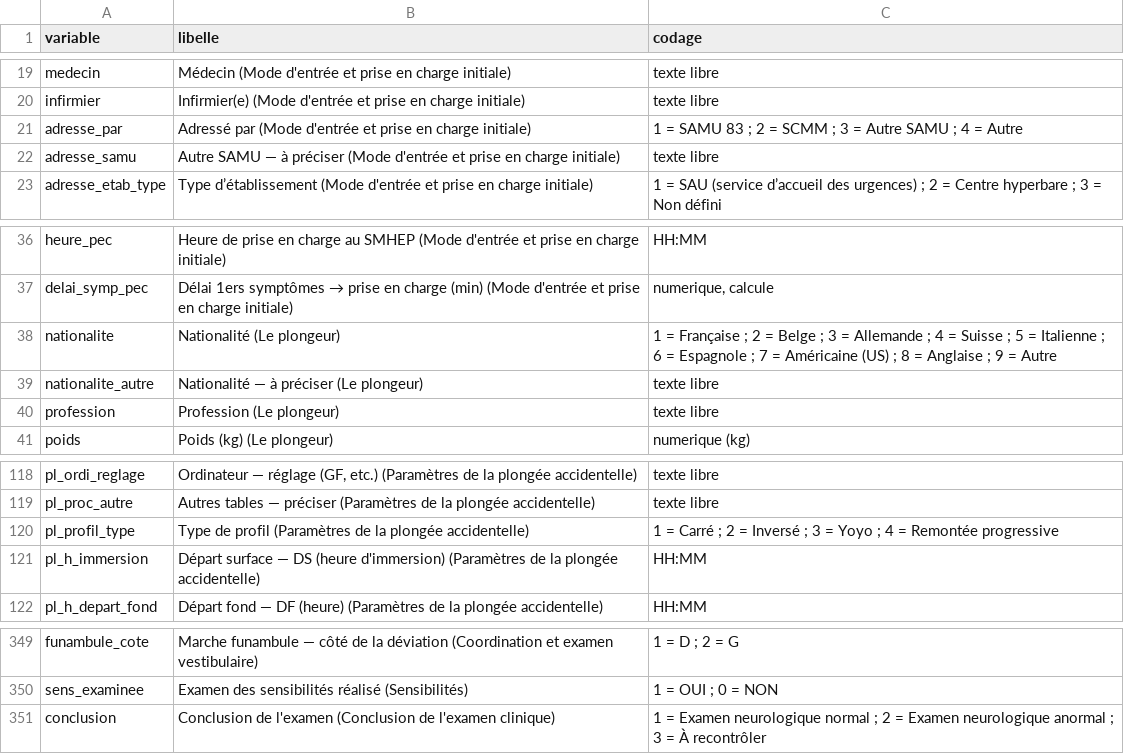
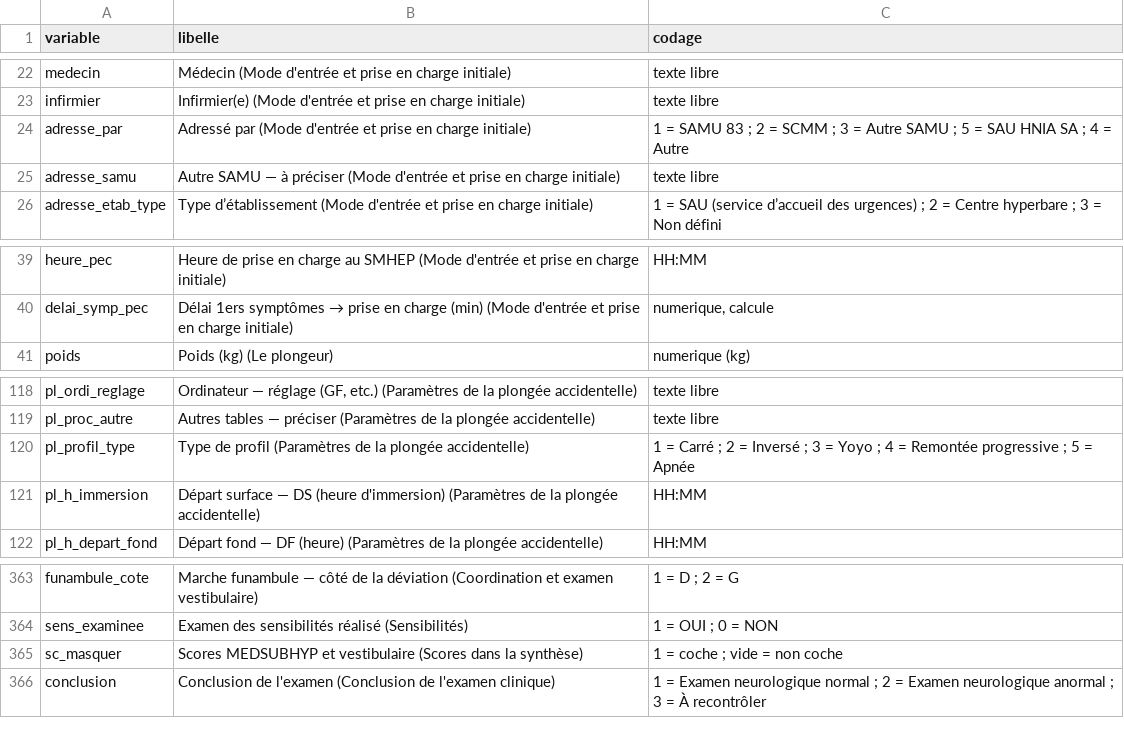
Before and after one commit to julienlesacapro-hub/Fiche-Neuro-Standardisee, a CSV file: docs/dictionnaire_variables.csv, drawn as a sheet; only a part is shown, gaps mark what is left out; the diff covers the shown part only.

```diff
--- a/docs/dictionnaire_variables.csv
+++ b/docs/dictionnaire_variables.csv
@@ -20,3 +23,3 @@ medecin;Médecin (Mode d'entrée et prise en charge initiale);texte libre
 infirmier;Infirmier(e) (Mode d'entrée et prise en charge initiale);texte libre
-adresse_par;Adressé par (Mode d'entrée et prise en charge initiale);"1 = SAMU 83 ; 2 = SCMM ; 3 = Autre SAMU ; 4 = Autre"
+adresse_par;Adressé par (Mode d'entrée et prise en charge initiale);"1 = SAMU 83 ; 2 = SCMM ; 3 = Autre SAMU ; 5 = SAU HNIA SA ; 4 = Autre"
 adresse_samu;Autre SAMU — à préciser (Mode d'entrée et prise en charge initiale);texte libre
@@ -37,5 +40,2 @@ heure_pec;Heure de prise en charge au SMHEP (Mode d'entrée et prise en charge i
 delai_symp_pec;Délai 1ers symptômes → prise en charge (min) (Mode d'entrée et prise en charge initiale);numerique, calcule
-nationalite;Nationalité (Le plongeur);"1 = Française ; 2 = Belge ; 3 = Allemande ; 4 = Suisse ; 5 = Italienne ; 6 = Espagnole ; 7 = Américaine (US) ; 8 = Anglaise ; 9 = Autre"
-nationalite_autre;Nationalité — à préciser (Le plongeur);texte libre
-profession;Profession (Le plongeur);texte libre
 poids;Poids (kg) (Le plongeur);numerique (kg)
@@ -119,3 +119,3 @@ pl_ordi_reglage;Ordinateur — réglage (GF, etc.) (Paramètres de la plongée a
 pl_proc_autre;Autres tables — préciser (Paramètres de la plongée accidentelle);texte libre
-pl_profil_type;Type de profil (Paramètres de la plongée accidentelle);"1 = Carré ; 2 = Inversé ; 3 = Yoyo ; 4 = Remontée progressive"
+pl_profil_type;Type de profil (Paramètres de la plongée accidentelle);"1 = Carré ; 2 = Inversé ; 3 = Yoyo ; 4 = Remontée progressive ; 5 = Apnée"
 pl_h_immersion;Départ surface — DS (heure d'immersion) (Paramètres de la plongée accidentelle);HH:MM
@@ -350,2 +364,3 @@ funambule_cote;Marche funambule — côté de la déviation (Coordination et exa
 sens_examinee;Examen des sensibilités réalisé (Sensibilités);"1 = OUI ; 0 = NON"
+sc_masquer;Scores MEDSUBHYP et vestibulaire (Scores dans la synthèse);"1 = coche ; vide = non coche"
 conclusion;Conclusion de l'examen (Conclusion de l'examen clinique);"1 = Examen neurologique normal ; 2 = Examen neurologique anormal ; 3 = À recontrôler"
```
Also changed, not shown: 17 added rows and 1 edited cell elsewhere in this file, 6 other files.
